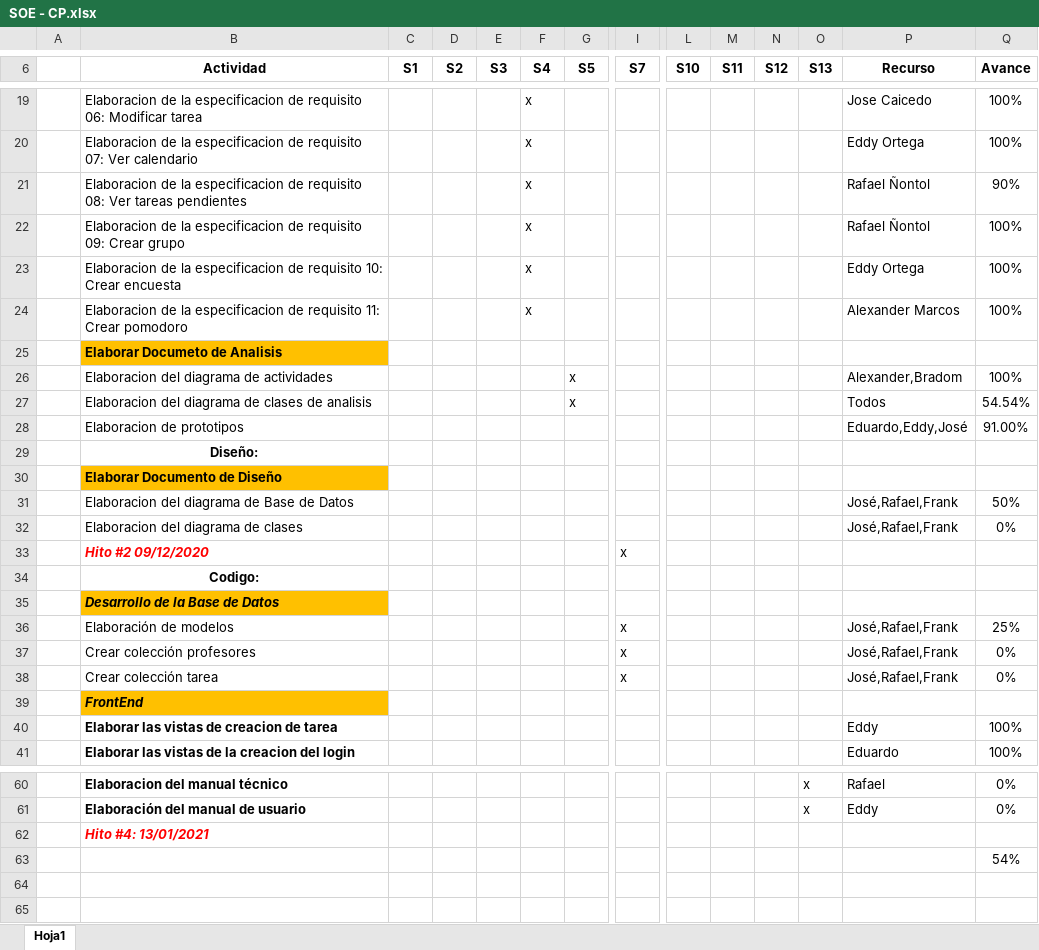
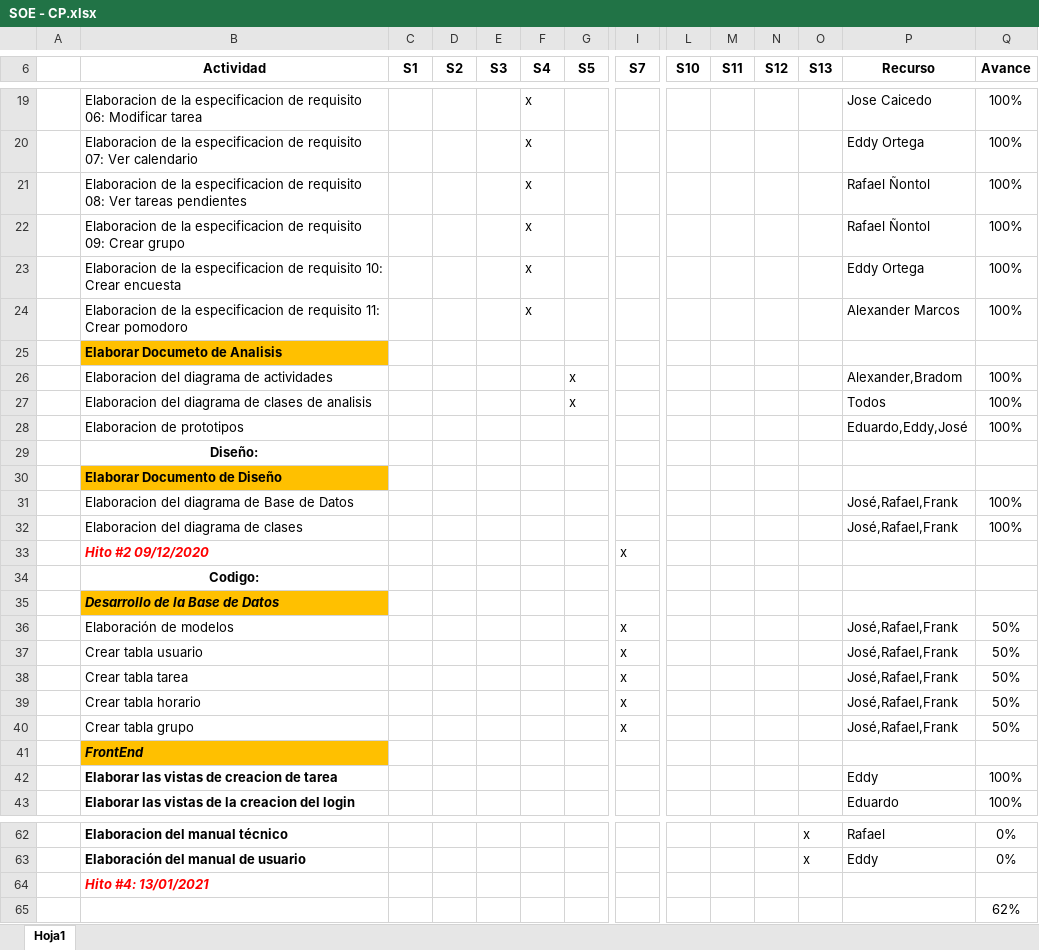
Before and after one commit to EDGUS1/Amezaga-Code, an Excel workbook: Desarrollo/SOE/Gestion/SOE - CP.xlsx, sheet Hoja1, drawn as a sheet; only a part is shown, gaps mark what is left out; values as stored, in another font and other column widths than the file's, no borders; addresses are those after the commit; rows hold the shown columns only; the diff names each change by its address in the sheet, - before the commit and + after, or states it on an @@ line.

Commit message:
Actualizacion de tablas

```diff
--- a/Desarrollo/SOE/Gestion/SOE - CP.xlsx (sheet Hoja1)
+++ b/Desarrollo/SOE/Gestion/SOE - CP.xlsx (sheet Hoja1)
-Q21 (Avance): 90%
+Q21 (Avance): 100%
-Q27 (Avance): 54.54%
+Q27 (Avance): 100%
-Q28 (Avance): 91.00%
+Q28 (Avance): 100%
-Q31 (Avance): 50%
+Q31 (Avance): 100%
-Q32 (Avance): 0%
+Q32 (Avance): 100%
-Q36 (Avance): 25%
+Q36 (Avance): 50%
+row 37:  | Crear tabla usuario |  |  |  |  |  | x |  |  |  |  | José,Rafael,Frank | 50%
+row 38:  | Crear tabla tarea |  |  |  |  |  | x |  |  |  |  | José,Rafael,Frank | 50%
-B39 (Actividad): Crear colección profesores
+B39 (Actividad): Crear tabla horario
-Q39:Q40 (Avance): 0%
+Q39:Q40 (Avance): 50%
-B40 (Actividad): Crear colección tarea
+B40 (Actividad): Crear tabla grupo
-Q65 (Avance): 54%
+Q65 (Avance): 62%
```
